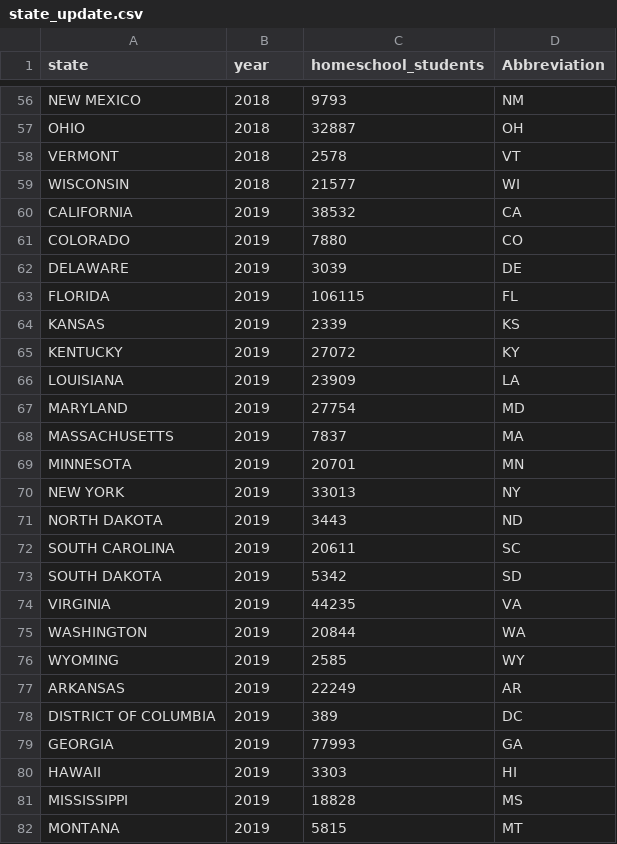
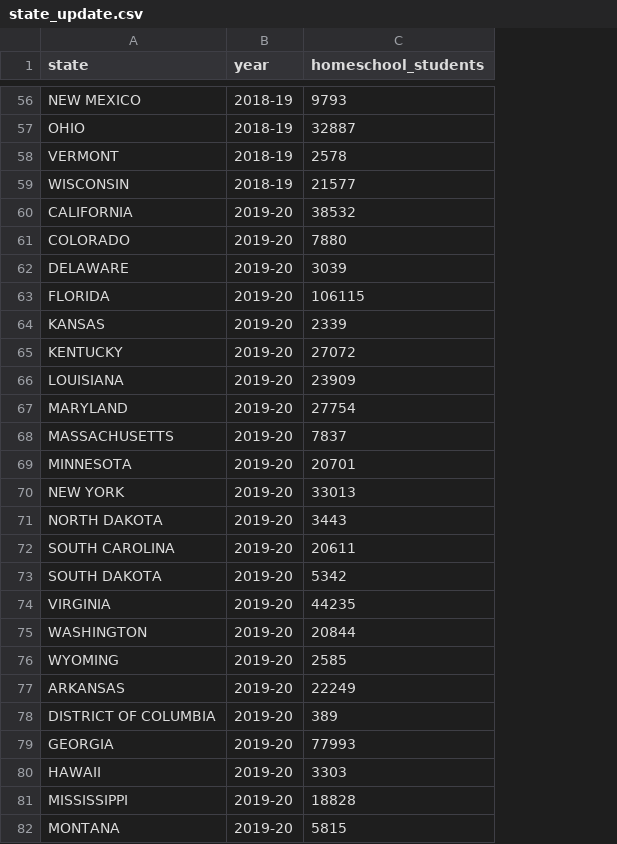
Before and after one commit to emilyqi01/American_homeschool, a CSV file: data/derived/state_update.csv, drawn as a sheet; only a part is shown, gaps mark what is left out; the diff covers the shown part only; the diff names each change by its address in the sheet, - before the commit and + after, or states it on an @@ line.

```diff
--- a/data/derived/state_update.csv
+++ b/data/derived/state_update.csv
-column D (Abbreviation), rows 56-82: NM | OH | VT | WI | CA | CO | DE | FL | KS | KY | LA | MD | MA | MN | NY | ND | SC | SD | VA | WA | WY | AR | DC | GA | HI | MS | MT
-B56:B59 (year): 2018
+B56:B59 (year): 2018-19
-B60:B82 (year): 2019
+B60:B82 (year): 2019-20
```
Also changed, not shown: 147 edited cells elsewhere in this file, 2 other files.
